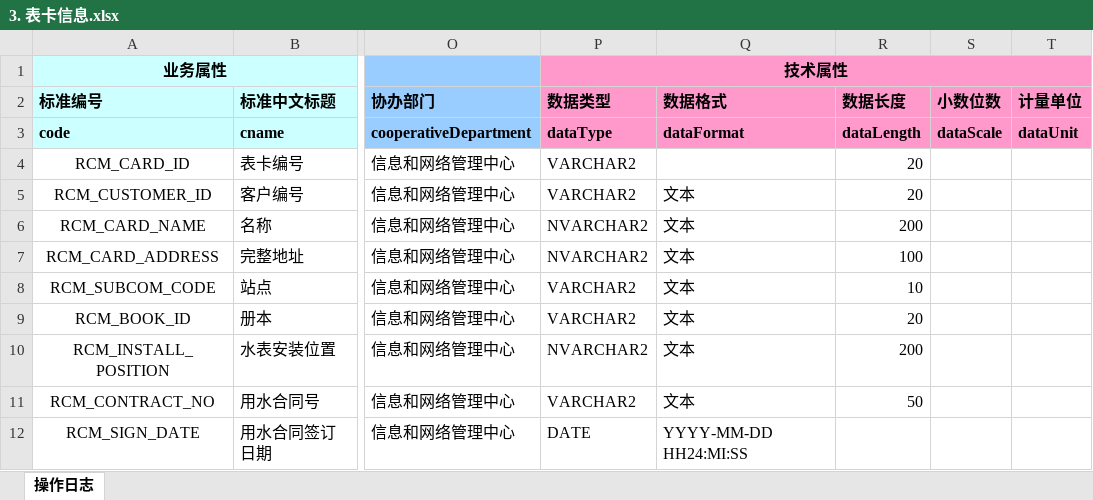
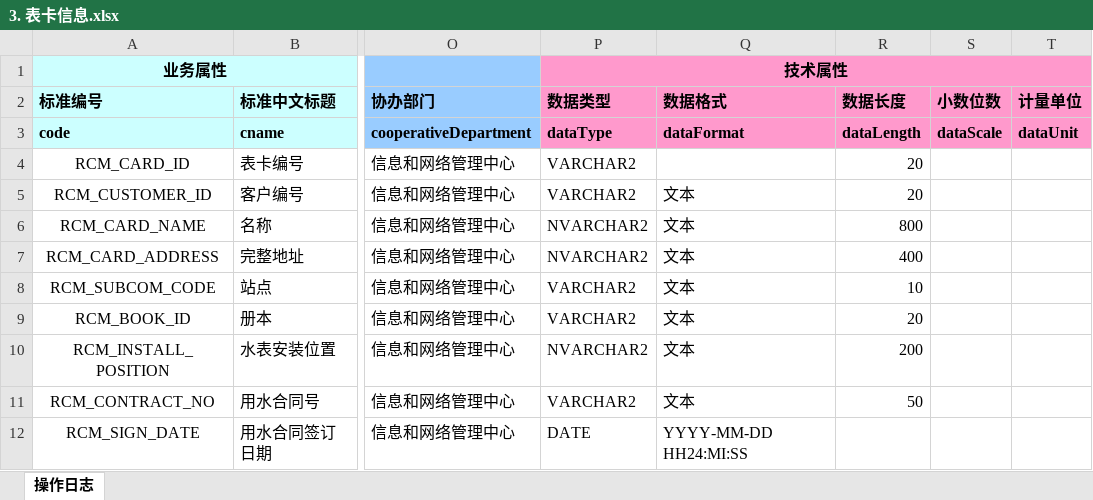
Before and after one commit to think2times/Fastrack, an Excel workbook: dama/cases/营收系统数据标准/2 服务类/2.2 客户管理数据/2.2.1 客户基础信息/3. 表卡信息.xlsx, sheet 操作日志, drawn as a sheet; only a part is shown, gaps mark what is left out; values as stored, in another font and other column widths than the file's, no borders; the diff names each change by its address in the sheet, - before the commit and + after, or states it on an @@ line.

```diff
--- a/dama/cases/营收系统数据标准/2 服务类/2.2 客户管理数据/2.2.1 客户基础信息/3. 表卡信息.xlsx (sheet 操作日志)
+++ b/dama/cases/营收系统数据标准/2 服务类/2.2 客户管理数据/2.2.1 客户基础信息/3. 表卡信息.xlsx (sheet 操作日志)
-R6 (数据长度): 200
+R6 (数据长度): 800
-R7 (数据长度): 100
+R7 (数据长度): 400
```
Also changed, not shown: dama/cases/营收系统数据标准/2 服务类/2.2 客户管理数据/2.2.1 客户基础信息/1. 客户信息.xlsx, dama/cases/营收系统数据标准/2 服务类/2.2 客户管理数据/2.2.2 客户业务变更/1. 更名过户.xlsx, 27 other files.
